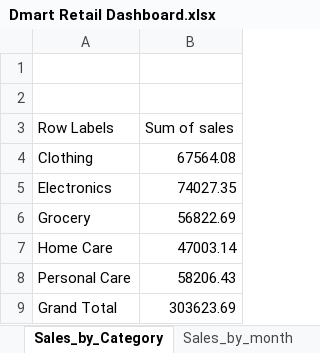
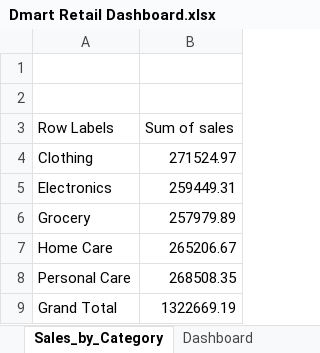
Before and after one commit to c-sanjana2007/DMART-ANALYSIS, an Excel workbook: Dmart Retail Dashboard.xlsx, sheet Sales_by_Category, drawn as a sheet; values as stored, in another font and other column widths than the file's, no borders; charts and pictures not drawn; the diff names each change by its address in the sheet, - before the commit and + after, or states it on an @@ line.

```diff
--- a/Dmart Retail Dashboard.xlsx (sheet Sales_by_Category)
+++ b/Dmart Retail Dashboard.xlsx (sheet Sales_by_Category)
-B4 (Sum of sales): 67564.08
+B4 (Sum of sales): 271524.97
-B5 (Sum of sales): 74027.35
+B5 (Sum of sales): 259449.31
-B6 (Sum of sales): 56822.69
+B6 (Sum of sales): 257979.89
-B7 (Sum of sales): 47003.14
+B7 (Sum of sales): 265206.67
-B8 (Sum of sales): 58206.43
+B8 (Sum of sales): 268508.35
-B9 (Sum of sales): 303623.69
+B9 (Sum of sales): 1322669.19
```
Also changed, not shown: sheet Dmart_data, sheet Dashboard, sheet Sales_by_month, sheet Sales_by_Region, sheet Profit_by_city, other sheet tabs, formulas that keep their value, charts or pictures.
